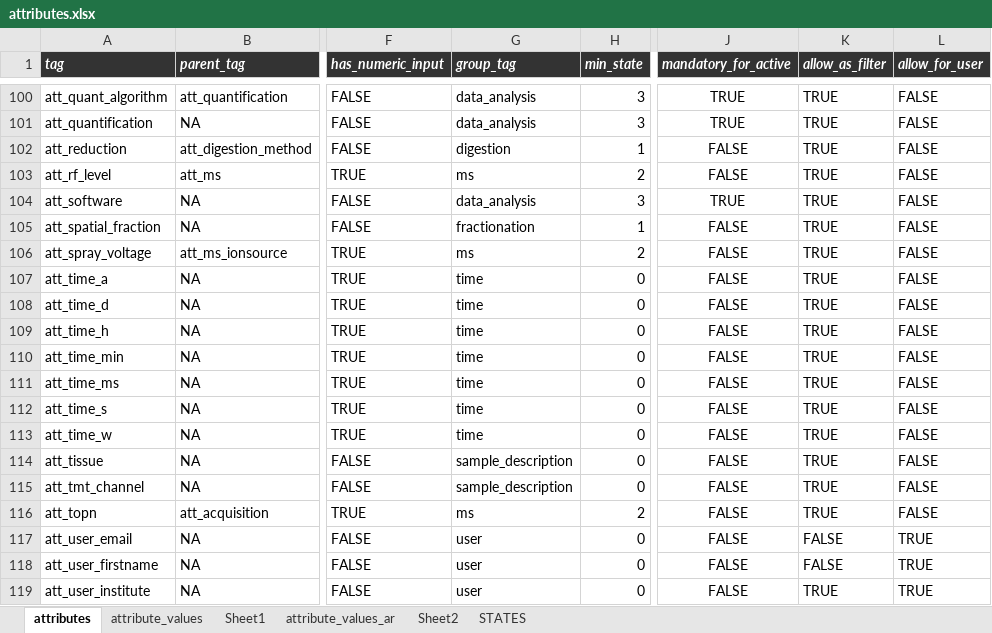
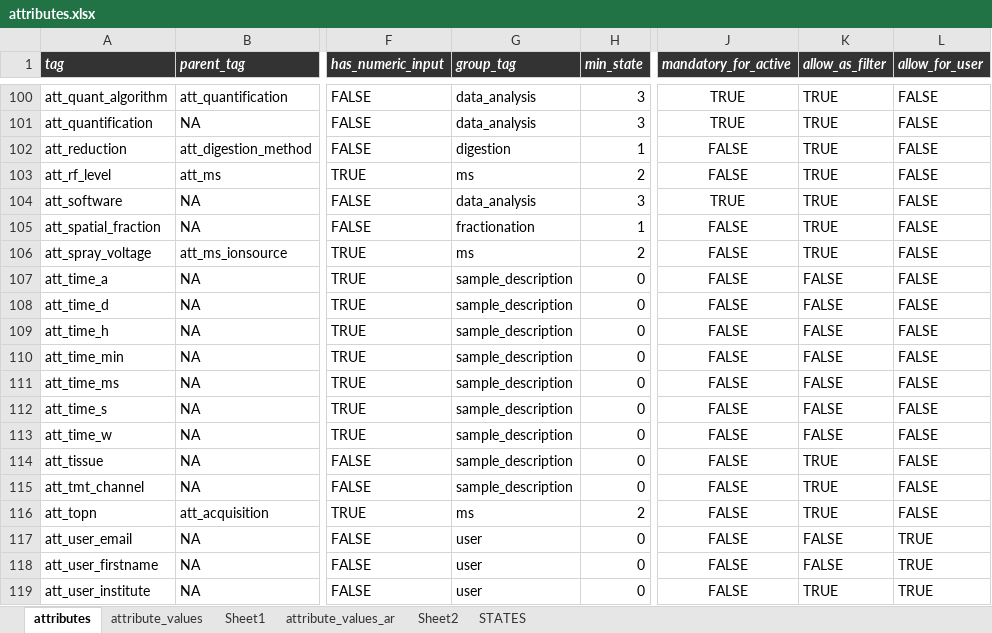
Before and after one commit to hnolCol/mitocube-backend, an Excel workbook: resources/attributes/attributes.xlsx, sheet attributes, drawn as a sheet; only a part is shown, gaps mark what is left out; values as stored, in another font and other column widths than the file's, no borders; conditional formats not drawn; the diff names each change by its address in the sheet, - before the commit and + after, or states it on an @@ line.

Commit message:
_protect_features_standard_attribute_names

```diff
--- a/resources/attributes/attributes.xlsx (sheet attributes)
+++ b/resources/attributes/attributes.xlsx (sheet attributes)
-G107:G113 (group_tag): time
+G107:G113 (group_tag): sample_description
-K107:K113 (allow_as_filter): TRUE
+K107:K113 (allow_as_filter): FALSE
```
Also changed, not shown: 5 other files.
